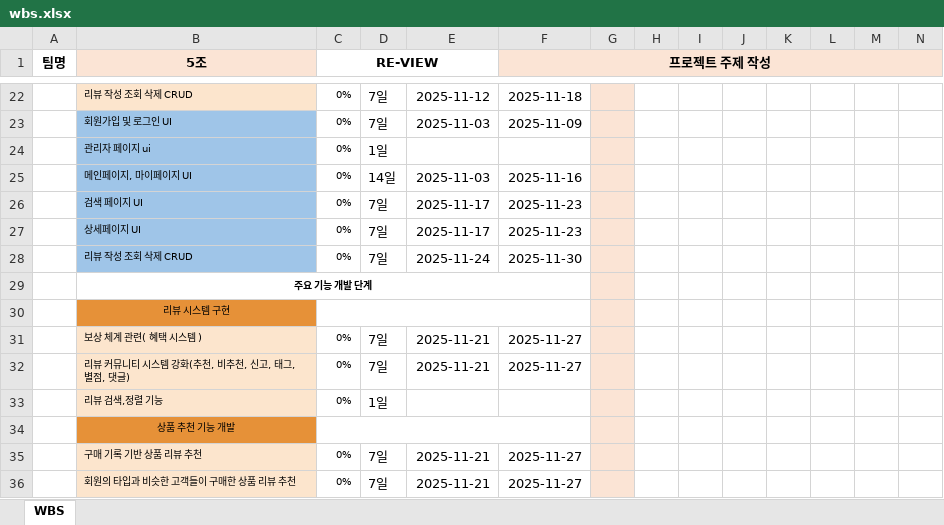
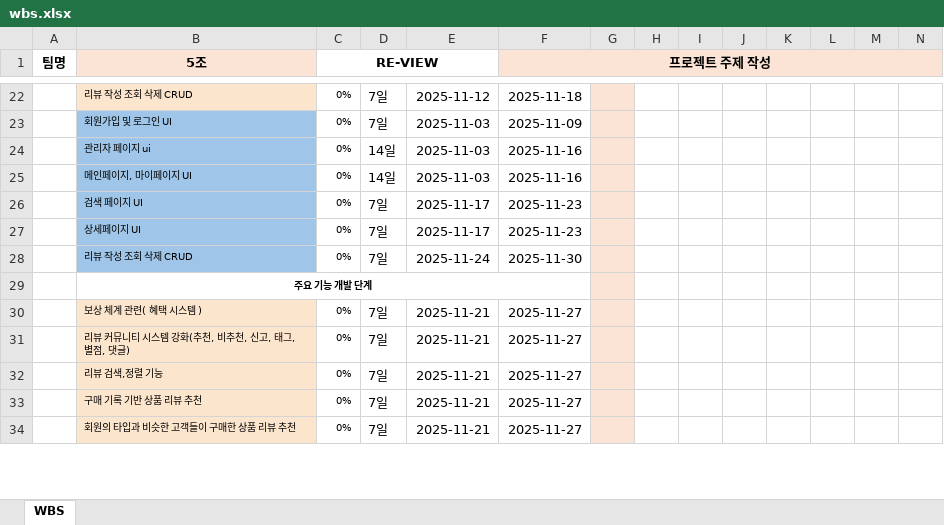
Before and after one commit to VenyVince/5-_Re_View_Doc, an Excel workbook: 2. WBS/wbs.xlsx, sheet WBS, drawn as a sheet; only a part is shown, gaps mark what is left out; values as stored, in another font and other column widths than the file's, no borders; removed rows and columns are numbered as before the commit, all else as after; rows hold the shown columns only; the diff names each change by its address in the sheet, - before the commit and + after, or states it on an @@ line.

Commit message:
dd

```diff
--- a/2. WBS/wbs.xlsx (sheet WBS)
+++ b/2. WBS/wbs.xlsx (sheet WBS)
-row 24:  | 관리자 페이지 ui | 0% | 1일
+row 24:  | 관리자 페이지 ui | 0% | 14일 | 2025-11-03 | 2025-11-16
-row 30:  | 리뷰 시스템 구현
-row 33:  | 리뷰 검색,정렬 기능 | 0% | 1일
-row 34:  | 상품 추천 기능 개발
+row 32:  | 리뷰 검색,정렬 기능 | 0% | 7일 | 2025-11-21 | 2025-11-27
```
Also changed, not shown: formulas that keep their value.
